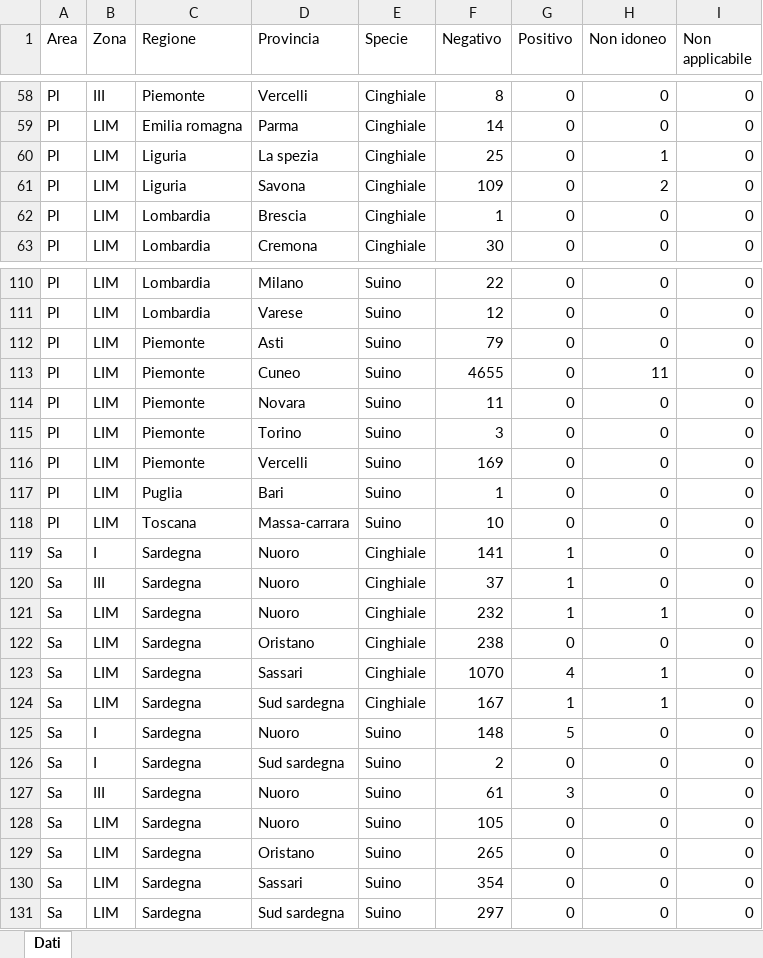
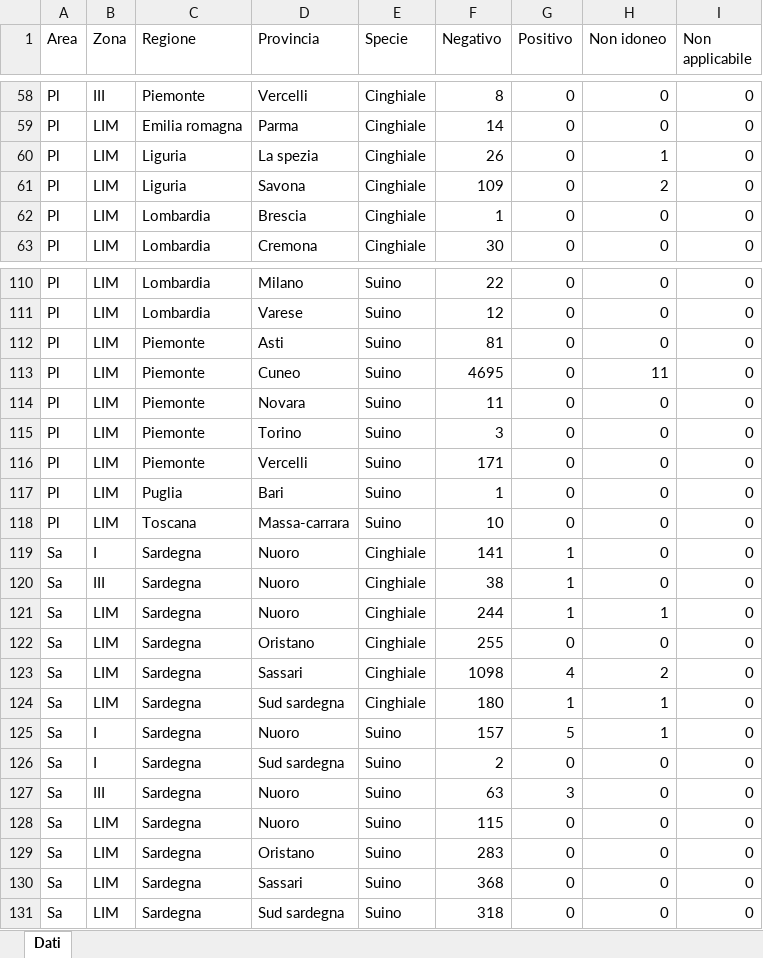
Before and after one commit to IZSAM-StatGIS/ReportPSA, an Excel workbook: Download/CasiControlli_ZR.xlsx, sheet Dati, drawn as a sheet; only a part is shown, gaps mark what is left out; values as stored, in another font and other column widths than the file's, no borders; the diff covers the shown part only; the diff names each change by its address in the sheet, - before the commit and + after, or states it on an @@ line.

```diff
--- a/Download/CasiControlli_ZR.xlsx (sheet Dati)
+++ b/Download/CasiControlli_ZR.xlsx (sheet Dati)
-F60 (Negativo): 25
+F60 (Negativo): 26
-F112 (Negativo): 79
+F112 (Negativo): 81
-F113 (Negativo): 4655
+F113 (Negativo): 4695
-F116 (Negativo): 169
+F116 (Negativo): 171
-F120 (Negativo): 37
+F120 (Negativo): 38
-F121 (Negativo): 232
+F121 (Negativo): 244
-F122 (Negativo): 238
+F122 (Negativo): 255
-F123 (Negativo): 1070
+F123 (Negativo): 1098
-H123 (Non idoneo): 1
+H123 (Non idoneo): 2
-F124 (Negativo): 167
+F124 (Negativo): 180
-F125 (Negativo): 148
+F125 (Negativo): 157
-H125 (Non idoneo): 0
+H125 (Non idoneo): 1
-F127 (Negativo): 61
+F127 (Negativo): 63
-F128 (Negativo): 105
+F128 (Negativo): 115
-F129 (Negativo): 265
+F129 (Negativo): 283
-F130 (Negativo): 354
+F130 (Negativo): 368
-F131 (Negativo): 297
+F131 (Negativo): 318
```
Also changed, not shown: 24 edited cells elsewhere in this sheet, Download/Capi_ZR.xlsx, Download/CasiControlli_ZP.xlsx, 33 other files.
